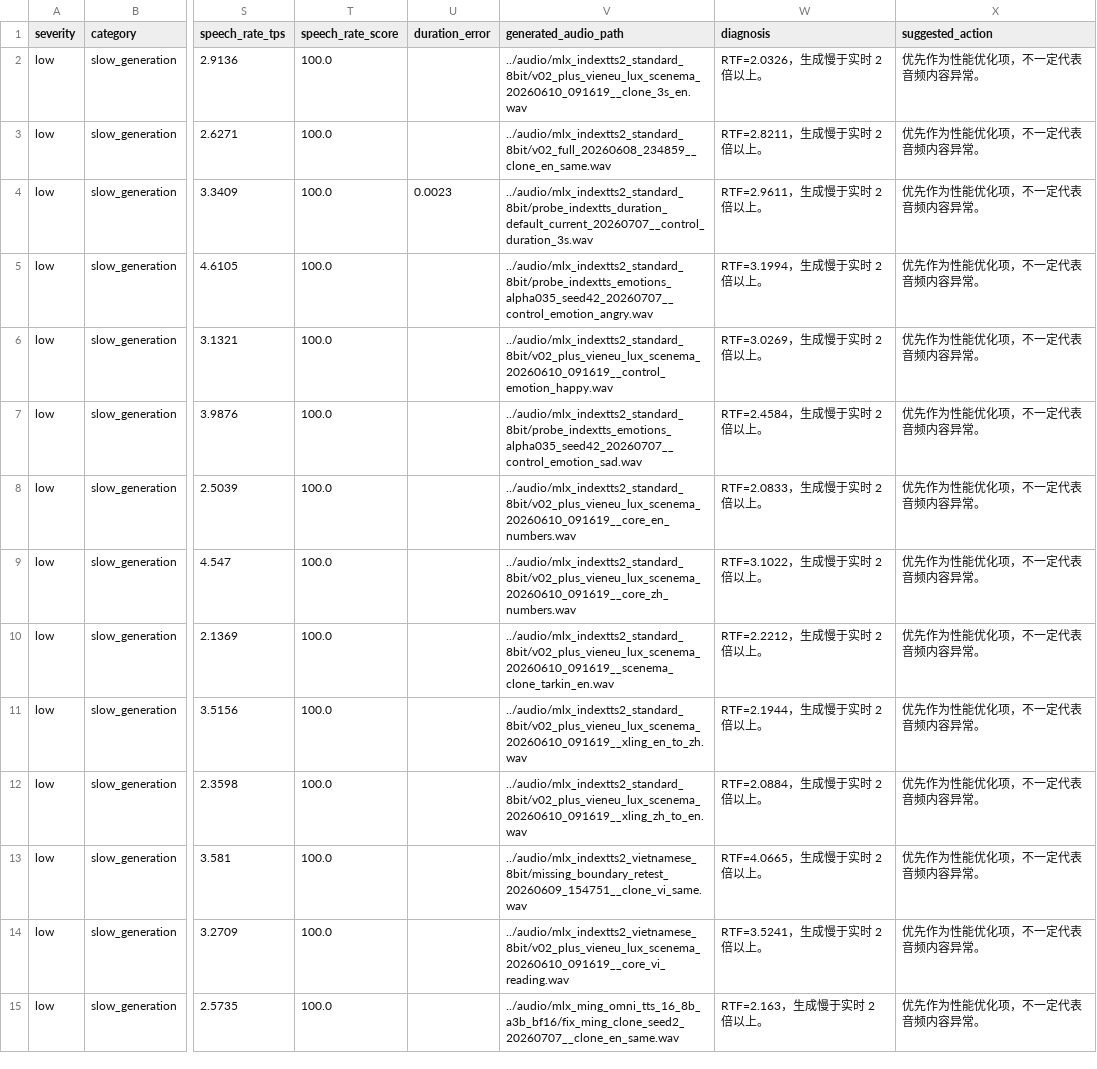
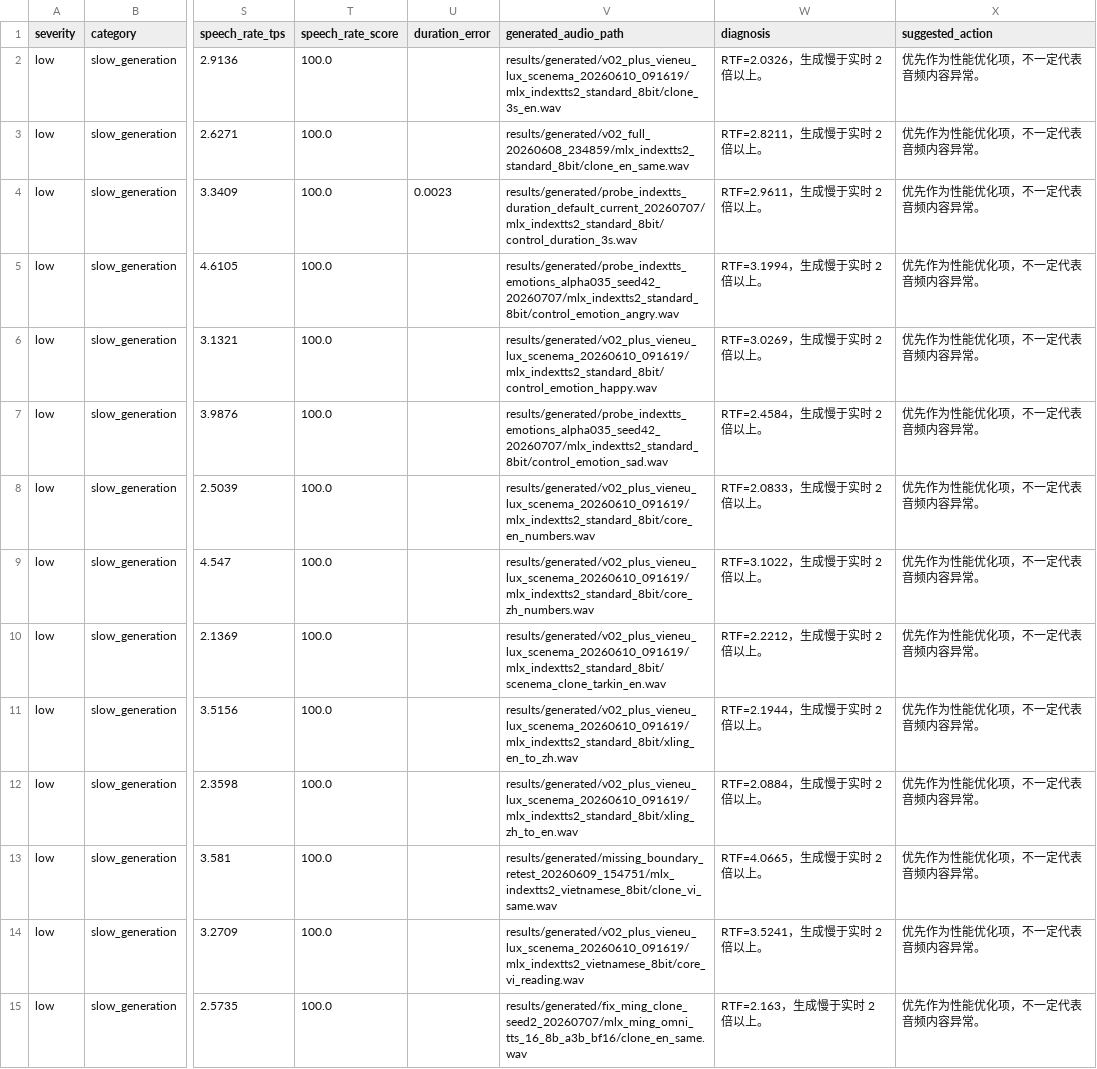
Before and after one commit to vanch007/mlx-tts-benchmarks, a CSV file: reports/v02_plus_vieneu_lux_scenema_20260610_091619_audio_anomalies.csv, drawn as a sheet; only a part is shown, gaps mark what is left out; the diff covers the shown part only; the diff names each change by its address in the sheet, - before the commit and + after, or states it on an @@ line.

```diff
--- a/reports/v02_plus_vieneu_lux_scenema_20260610_091619_audio_anomalies.csv
+++ b/reports/v02_plus_vieneu_lux_scenema_20260610_091619_audio_anomalies.csv
-V2 (generated_audio_path): ../audio/mlx_indextts2_standard_8bit/v02_plus_vieneu_lux_scenema_20260610_091619__clone_3s_en.wav
+V2 (generated_audio_path): results/generated/v02_plus_vieneu_lux_scenema_20260610_091619/mlx_indextts2_standard_8bit/clone_3s_en.wav
-V3 (generated_audio_path): ../audio/mlx_indextts2_standard_8bit/v02_full_20260608_234859__clone_en_same.wav
+V3 (generated_audio_path): results/generated/v02_full_20260608_234859/mlx_indextts2_standard_8bit/clone_en_same.wav
-V4 (generated_audio_path): ../audio/mlx_indextts2_standard_8bit/probe_indextts_duration_default_current_20260707__control_duration_3s.wav
+V4 (generated_audio_path): results/generated/probe_indextts_duration_default_current_20260707/mlx_indextts2_standard_8bit/control_duration_3s.wav
-V5 (generated_audio_path): ../audio/mlx_indextts2_standard_8bit/probe_indextts_emotions_alpha035_seed42_20260707__control_emotion_angry.wav
+V5 (generated_audio_path): results/generated/probe_indextts_emotions_alpha035_seed42_20260707/mlx_indextts2_standard_8bit/control_emotion_angry.wav
-V6 (generated_audio_path): ../audio/mlx_indextts2_standard_8bit/v02_plus_vieneu_lux_scenema_20260610_091619__control_emotion_happy.wav
+V6 (generated_audio_path): results/generated/v02_plus_vieneu_lux_scenema_20260610_091619/mlx_indextts2_standard_8bit/control_emotion_happy.wav
-V7 (generated_audio_path): ../audio/mlx_indextts2_standard_8bit/probe_indextts_emotions_alpha035_seed42_20260707__control_emotion_sad.wav
+V7 (generated_audio_path): results/generated/probe_indextts_emotions_alpha035_seed42_20260707/mlx_indextts2_standard_8bit/control_emotion_sad.wav
-V8 (generated_audio_path): ../audio/mlx_indextts2_standard_8bit/v02_plus_vieneu_lux_scenema_20260610_091619__core_en_numbers.wav
+V8 (generated_audio_path): results/generated/v02_plus_vieneu_lux_scenema_20260610_091619/mlx_indextts2_standard_8bit/core_en_numbers.wav
-V9 (generated_audio_path): ../audio/mlx_indextts2_standard_8bit/v02_plus_vieneu_lux_scenema_20260610_091619__core_zh_numbers.wav
+V9 (generated_audio_path): results/generated/v02_plus_vieneu_lux_scenema_20260610_091619/mlx_indextts2_standard_8bit/core_zh_numbers.wav
-V10 (generated_audio_path): ../audio/mlx_indextts2_standard_8bit/v02_plus_vieneu_lux_scenema_20260610_091619__scenema_clone_tarkin_en.wav
+V10 (generated_audio_path): results/generated/v02_plus_vieneu_lux_scenema_20260610_091619/mlx_indextts2_standard_8bit/scenema_clone_tarkin_en.wav
-V11 (generated_audio_path): ../audio/mlx_indextts2_standard_8bit/v02_plus_vieneu_lux_scenema_20260610_091619__xling_en_to_zh.wav
+V11 (generated_audio_path): results/generated/v02_plus_vieneu_lux_scenema_20260610_091619/mlx_indextts2_standard_8bit/xling_en_to_zh.wav
-V12 (generated_audio_path): ../audio/mlx_indextts2_standard_8bit/v02_plus_vieneu_lux_scenema_20260610_091619__xling_zh_to_en.wav
+V12 (generated_audio_path): results/generated/v02_plus_vieneu_lux_scenema_20260610_091619/mlx_indextts2_standard_8bit/xling_zh_to_en.wav
-V13 (generated_audio_path): ../audio/mlx_indextts2_vietnamese_8bit/missing_boundary_retest_20260609_154751__clone_vi_same.wav
+V13 (generated_audio_path): results/generated/missing_boundary_retest_20260609_154751/mlx_indextts2_vietnamese_8bit/clone_vi_same.wav
-V14 (generated_audio_path): ../audio/mlx_indextts2_vietnamese_8bit/v02_plus_vieneu_lux_scenema_20260610_091619__core_vi_reading.wav
+V14 (generated_audio_path): results/generated/v02_plus_vieneu_lux_scenema_20260610_091619/mlx_indextts2_vietnamese_8bit/core_vi_reading.wav
-V15 (generated_audio_path): ../audio/mlx_ming_omni_tts_16_8b_a3b_bf16/fix_ming_clone_seed2_20260707__clone_en_same.wav
+V15 (generated_audio_path): results/generated/fix_ming_clone_seed2_20260707/mlx_ming_omni_tts_16_8b_a3b_bf16/clone_en_same.wav
```
Also changed, not shown: 29 edited cells elsewhere in this file, reports/v02_plus_vieneu_lux_scenema_20260610_091619.scored.csv, reports/v02_plus_vieneu_lux_scenema_20260610_091619_audio_postprocess_denoise_noise_floor_20260610.csv, 16 other files.
